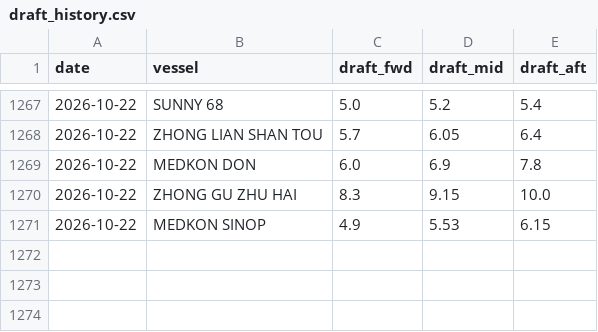
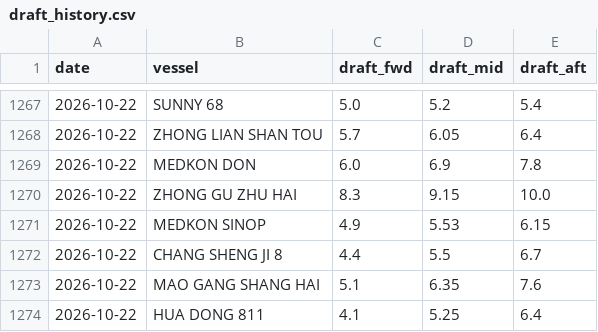
Before and after one commit to LeahLiuL/Claw-Report, a CSV file: rob_data/draft_history.csv, drawn as a sheet; only a part is shown, gaps mark what is left out.

```diff
--- a/rob_data/draft_history.csv
+++ b/rob_data/draft_history.csv
@@ -1271 +1271,4 @@ date,vessel,draft_fwd,draft_mid,draft_aft
 2026-10-22,MEDKON SINOP,4.9,5.53,6.15
+2026-10-22,CHANG SHENG JI 8,4.4,5.5,6.7
+2026-10-22,MAO GANG SHANG HAI,5.1,6.35,7.6
+2026-10-22,HUA DONG 811,4.1,5.25,6.4
```
Also changed, not shown: rob_data/rob_history.csv, 4 other files.
